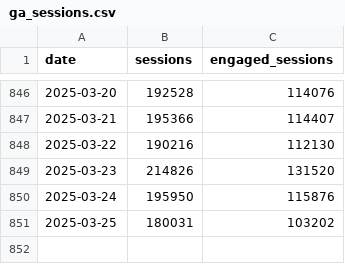
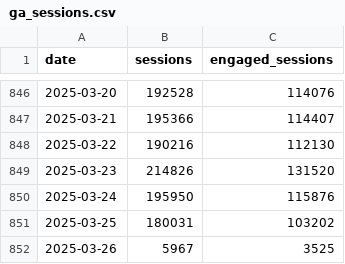
Before and after one commit to EdwardKing1701/tr_ecom_dbt, a CSV file: seeds/load/daily/ga_sessions.csv, drawn as a sheet; only a part is shown, gaps mark what is left out.

```diff
--- a/seeds/load/daily/ga_sessions.csv
+++ b/seeds/load/daily/ga_sessions.csv
@@ -851 +851,2 @@
 2025-03-25,180031,103202
+2025-03-26,5967,3525
```
Also changed, not shown: seeds/load/hourly/ga_hourly.csv.
